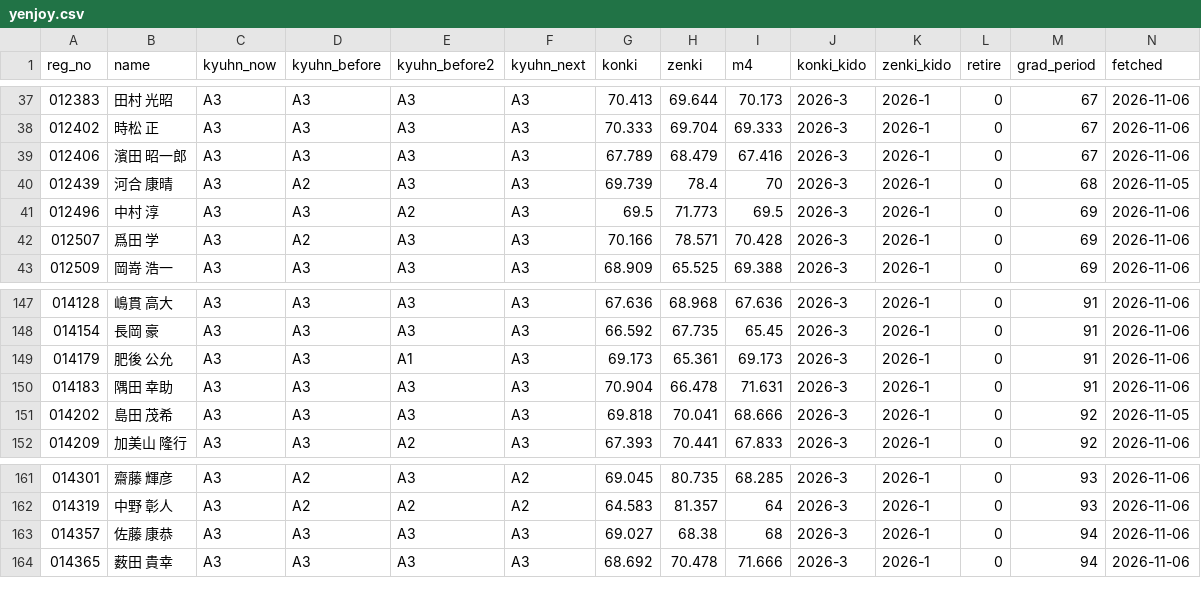
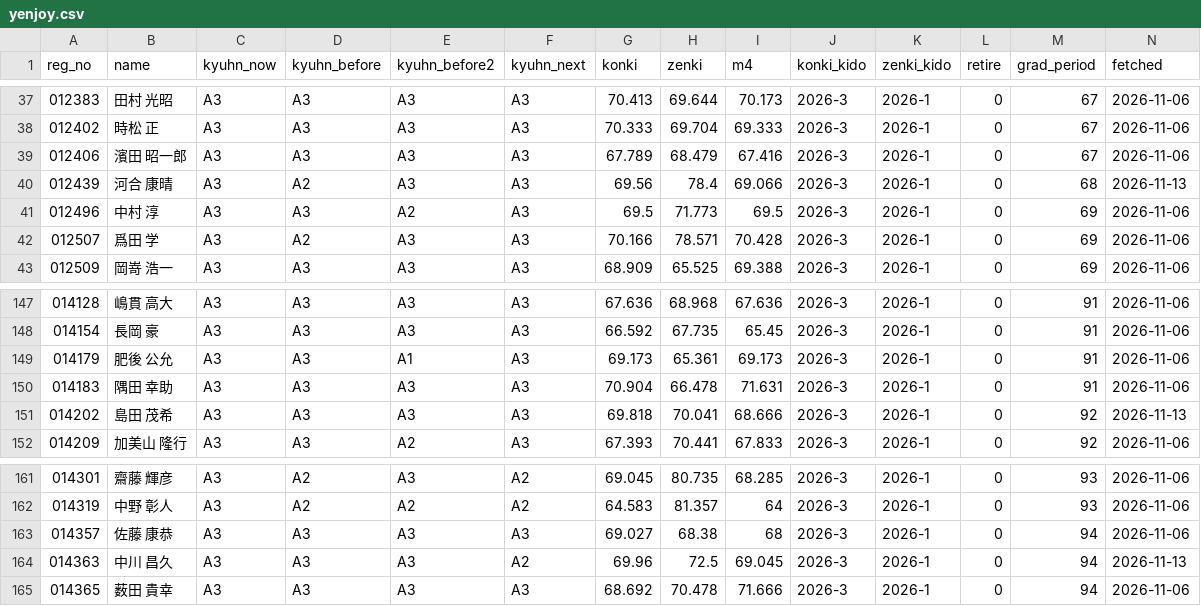
Before and after one commit to greengiant7773/keirin-taisha, a CSV file: yenjoy.csv, drawn as a sheet; only a part is shown, gaps mark what is left out.

```diff
--- a/yenjoy.csv
+++ b/yenjoy.csv
@@ -39,3 +39,3 @@
 012406,濱田 昭一郎,A3,A3,A3,A3,67.789,68.479,67.416,2026-3,2026-1,0,67,2026-11-06
-012439,河合 康晴,A3,A2,A3,A3,69.739,78.4,70,2026-3,2026-1,0,68,2026-11-05
+012439,河合 康晴,A3,A2,A3,A3,69.56,78.4,69.066,2026-3,2026-1,0,68,2026-11-13
 012496,中村 淳,A3,A3,A2,A3,69.5,71.773,69.5,2026-3,2026-1,0,69,2026-11-06
@@ -150,3 +150,3 @@
 014183,隅田 幸助,A3,A3,A3,A3,70.904,66.478,71.631,2026-3,2026-1,0,91,2026-11-06
-014202,島田 茂希,A3,A3,A3,A3,69.818,70.041,68.666,2026-3,2026-1,0,92,2026-11-05
+014202,島田 茂希,A3,A3,A3,A3,69.818,70.041,68.666,2026-3,2026-1,0,92,2026-11-13
 014209,加美山 隆行,A3,A3,A2,A3,67.393,70.441,67.833,2026-3,2026-1,0,92,2026-11-06
@@ -163,2 +163,3 @@
 014357,佐藤 康恭,A3,A3,A3,A3,69.027,68.38,68,2026-3,2026-1,0,94,2026-11-06
+014363,中川 昌久,A3,A3,A3,A2,69.96,72.5,69.045,2026-3,2026-1,0,94,2026-11-13
 014365,薮田 貴幸,A3,A3,A3,A3,68.692,70.478,71.666,2026-3,2026-1,0,94,2026-11-06
```
Also changed, not shown: 4 other files.
